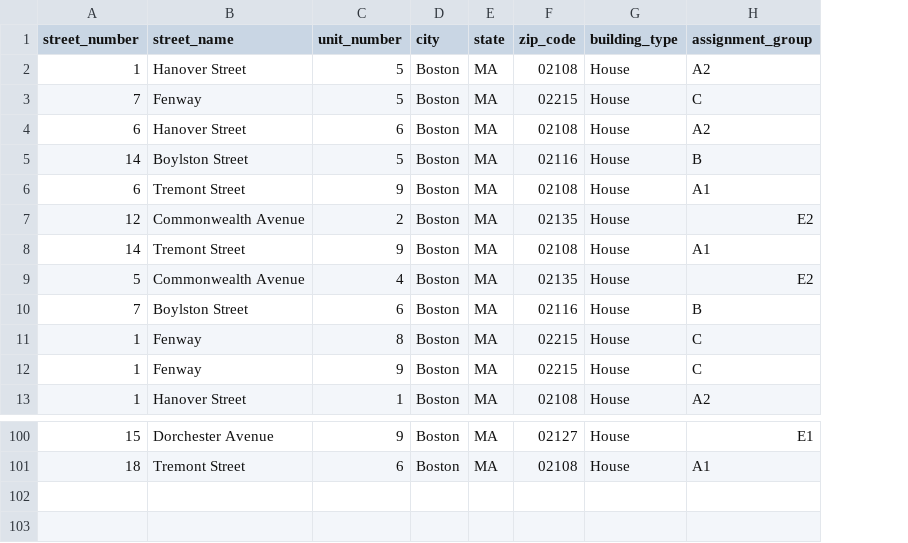
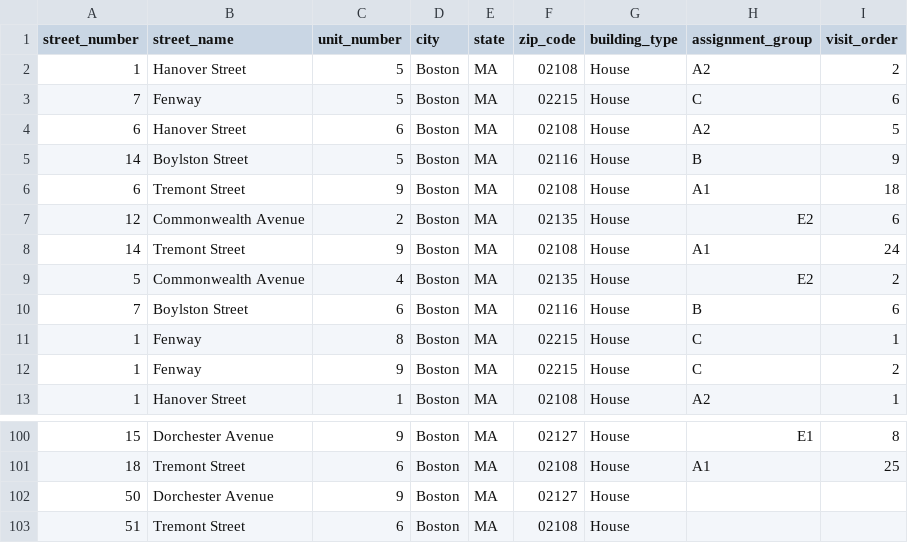
Before and after one commit to codeforboston/urban-league-heat-pump-accelerator, a CSV file: backend/lib/seeds/test_homes.csv, drawn as a sheet; only a part is shown, gaps mark what is left out; the diff names each change by its address in the sheet, - before the commit and + after, or states it on an @@ line.

Commit message:
Add new attribute to home to record order to visit within an assignment (#230)
* Add visit_order attribute to home type

And ensure that the visit_order value is unique among other homes with the same
assignment_id. These attributes don't strictly belong on the home, but adding
the join table now seems disproportionate work.

* Add Active Record validation on uniqueness of visit_order

* Update seed homes data to specify visit_order

* Ensure homes are ordered within assignment by visit_order

* Return assignment_id and visit_order with home

* Allow multiple homes with nil visit_orders

* Validate Home model to ensure assignment and visit order set together

This ensures that a Home either has no assignment_id or visit_order, or both
are set – not one or the other.

* Fix leading zeros on zip codes in test data

* Add seed homes without assignments

* Add comments

```diff
--- a/backend/lib/seeds/test_homes.csv
+++ b/backend/lib/seeds/test_homes.csv
+column I (visit_order), rows 2-13: 2 | 6 | 5 | 9 | 18 | 6 | 24 | 2 | 6 | 1 | 2 | 1; rows 100-101: 8 | 25
+row 102: 50 | Dorchester Avenue | 9 | Boston | MA | 02127 | House
+row 103: 51 | Tremont Street | 6 | Boston | MA | 02108 | House
```
Also changed, not shown: 5 other files.
